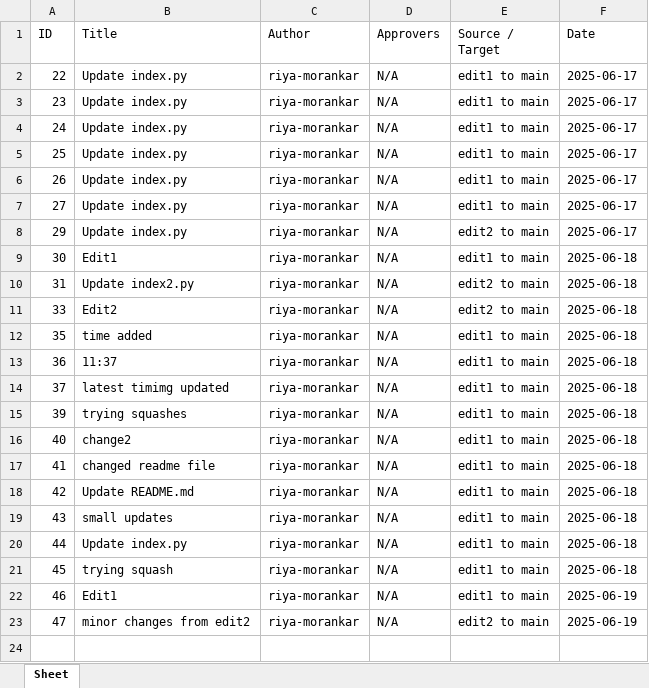
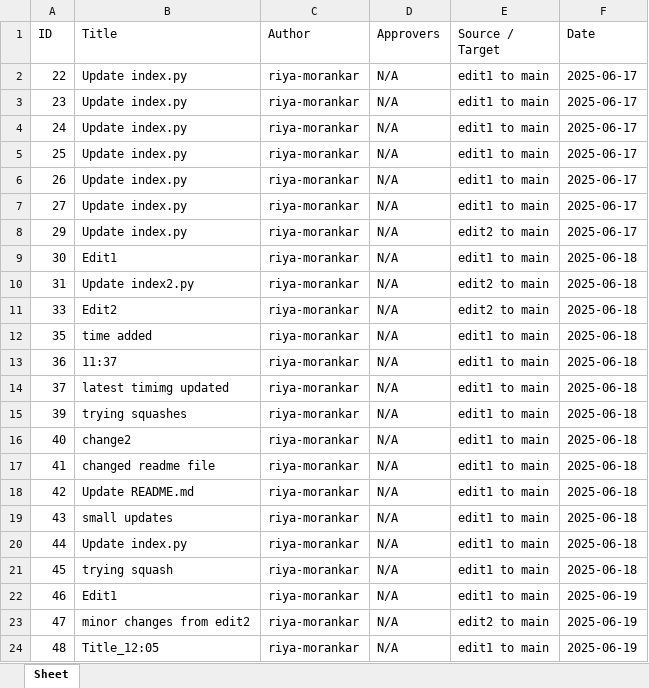
Before and after one commit to riya-morankar/demo, an Excel workbook: pull_reqs.xlsx, sheet Sheet, drawn as a sheet; values as stored, in another font and other column widths than the file's, no borders; the diff names each change by its address in the sheet, - before the commit and + after, or states it on an @@ line.

```diff
--- a/pull_reqs.xlsx (sheet Sheet)
+++ b/pull_reqs.xlsx (sheet Sheet)
+row 24: 48 | Title_12:05 | riya-morankar | N/A | edit1 to main | 2025-06-19
```
